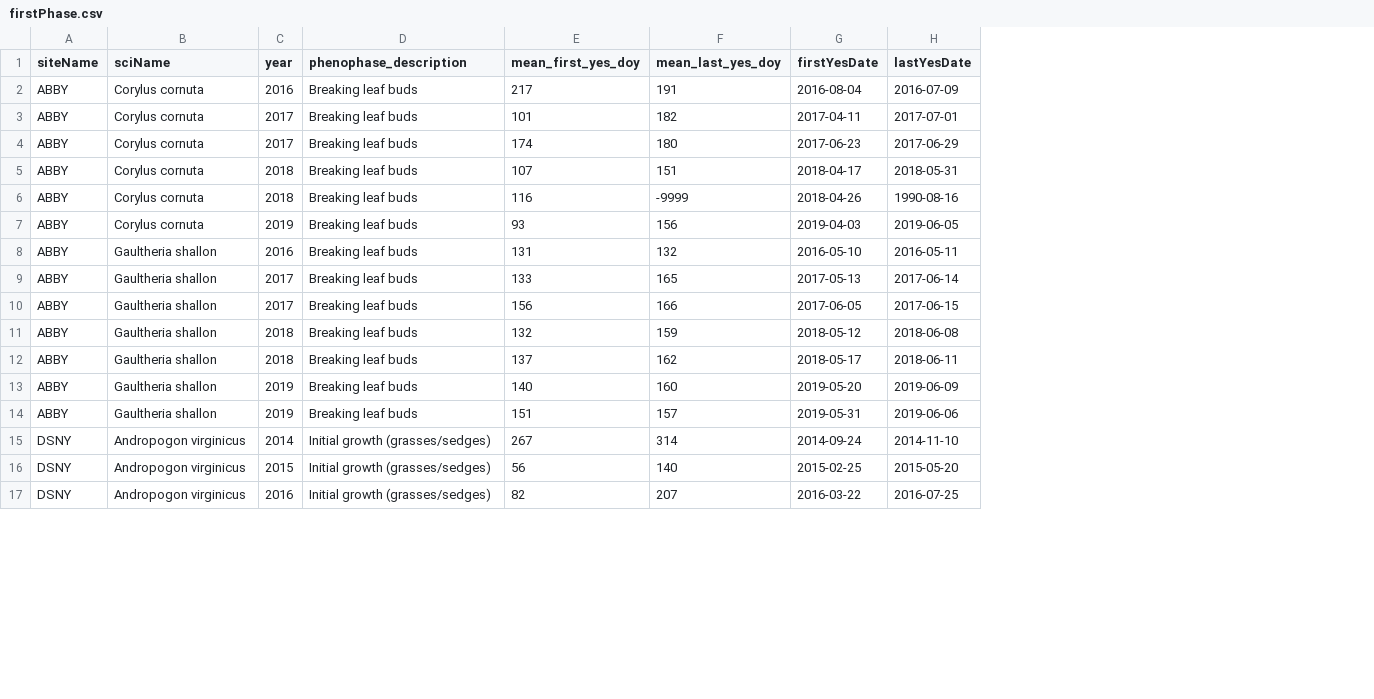
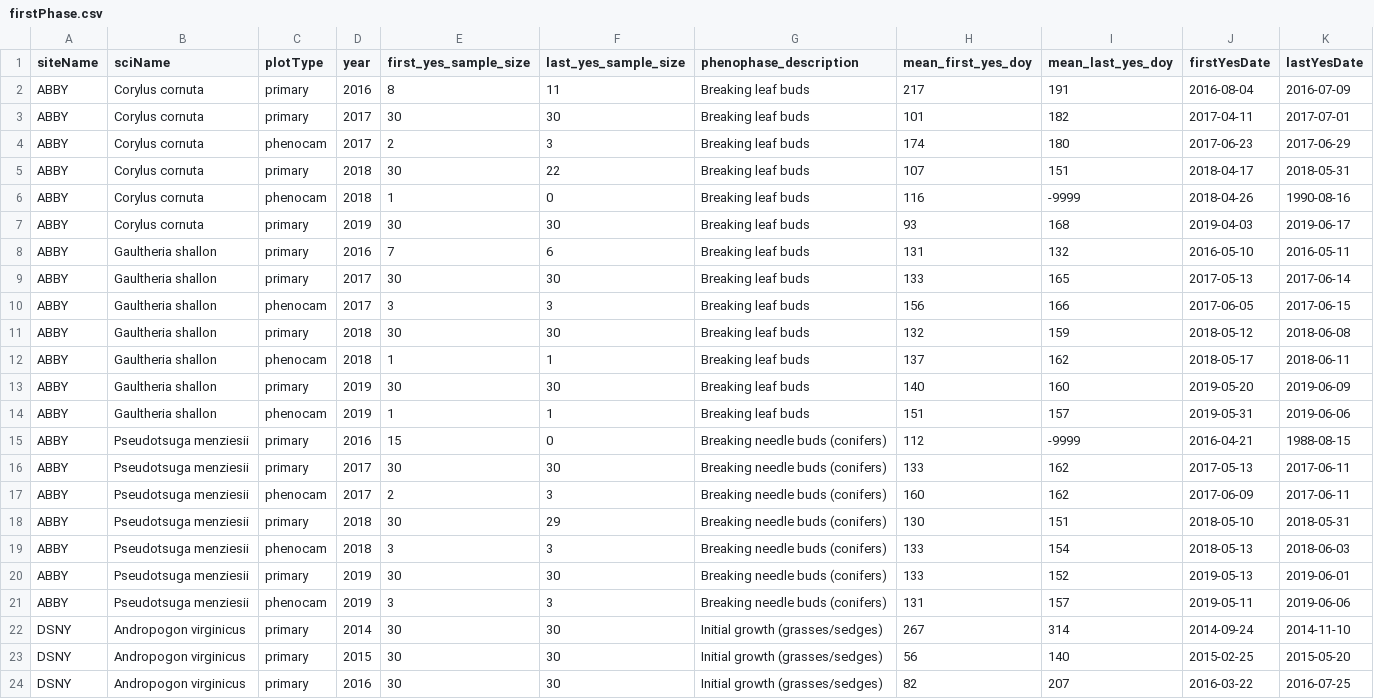
Before and after one commit to katharynduffy/NEONSummitPhenology, a CSV file: firstPhase.csv, drawn as a sheet; only a part is shown; addresses are those after the commit; the diff names each change by its address in the sheet, - before the commit and + after, or states it on an @@ line.

Commit message:
added young leaves and plot type to firstPhase & lastPhase summaries

```diff
--- a/firstPhase.csv
+++ b/firstPhase.csv
+column C (plotType), rows 2-14: primary | primary | phenocam | primary | phenocam | primary | primary | primary | phenocam | primary | phenocam | primary | phenocam; rows 22-24: all primary
+column E (first_yes_sample_size), rows 2-14: 8 | 30 | 2 | 30 | 1 | 30 | 7 | 30 | 3 | 30 | 1 | 30 | 1; rows 22-24: all 30
+column F (last_yes_sample_size), rows 2-14: 11 | 30 | 3 | 22 | 0 | 30 | 6 | 30 | 3 | 30 | 1 | 30 | 1; rows 22-24: all 30
-I7 (mean_last_yes_doy): 156
+I7 (mean_last_yes_doy): 168
-K7 (lastYesDate): 2019-06-05
+K7 (lastYesDate): 2019-06-17
+row 15: ABBY | Pseudotsuga menziesii | primary | 2016 | 15 | 0 | Breaking needle buds (conifers) | 112 | -9999 | 2016-04-21 | 1988-08-15
+row 16: ABBY | Pseudotsuga menziesii | primary | 2017 | 30 | 30 | Breaking needle buds (conifers) | 133 | 162 | 2017-05-13 | 2017-06-11
+row 17: ABBY | Pseudotsuga menziesii | phenocam | 2017 | 2 | 3 | Breaking needle buds (conifers) | 160 | 162 | 2017-06-09 | 2017-06-11
+row 18: ABBY | Pseudotsuga menziesii | primary | 2018 | 30 | 29 | Breaking needle buds (conifers) | 130 | 151 | 2018-05-10 | 2018-05-31
+row 19: ABBY | Pseudotsuga menziesii | phenocam | 2018 | 3 | 3 | Breaking needle buds (conifers) | 133 | 154 | 2018-05-13 | 2018-06-03
+row 20: ABBY | Pseudotsuga menziesii | primary | 2019 | 30 | 30 | Breaking needle buds (conifers) | 133 | 152 | 2019-05-13 | 2019-06-01
+row 21: ABBY | Pseudotsuga menziesii | phenocam | 2019 | 3 | 3 | Breaking needle buds (conifers) | 131 | 157 | 2019-05-11 | 2019-06-06
```
Also changed, not shown: lastPhase.csv, 1 other file.
